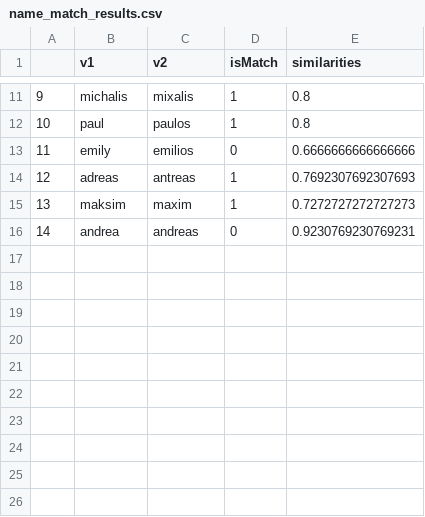
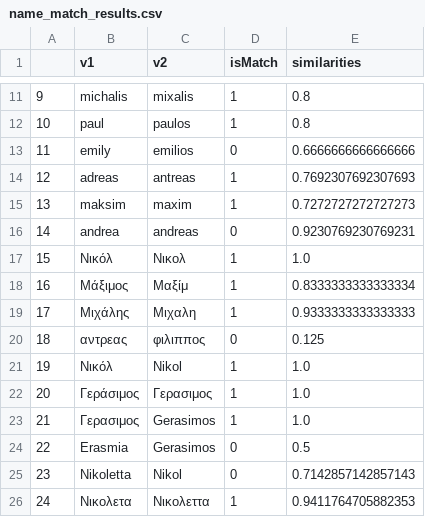
Before and after one commit to ixn872/name_matching, a CSV file: name_match_results.csv, drawn as a sheet; only a part is shown, gaps mark what is left out; the diff names each change by its address in the sheet, - before the commit and + after, or states it on an @@ line.

```diff
--- a/name_match_results.csv
+++ b/name_match_results.csv
+row 17: 15 | Νικόλ | Νικολ | 1 | 1.0
+row 18: 16 | Μάξιμος | Μαξίμ | 1 | 0.8333333333333334
+row 19: 17 | Μιχάλης | Μιχαλη | 1 | 0.9333333333333333
+row 20: 18 | αντρεας | φιλιππος | 0 | 0.125
+row 21: 19 | Νικόλ | Nikol | 1 | 1.0
+row 22: 20 | Γεράσιμος | Γερασιμος | 1 | 1.0
+row 23: 21 | Γερασιμος | Gerasimos | 1 | 1.0
+row 24: 22 | Erasmia | Gerasimos | 0 | 0.5
+row 25: 23 | Nikoletta | Nikol | 0 | 0.7142857142857143
+row 26: 24 | Νικολετα | Νικολεττα | 1 | 0.9411764705882353
```
Also changed, not shown: name_mismatches.csv, 1 other file.
